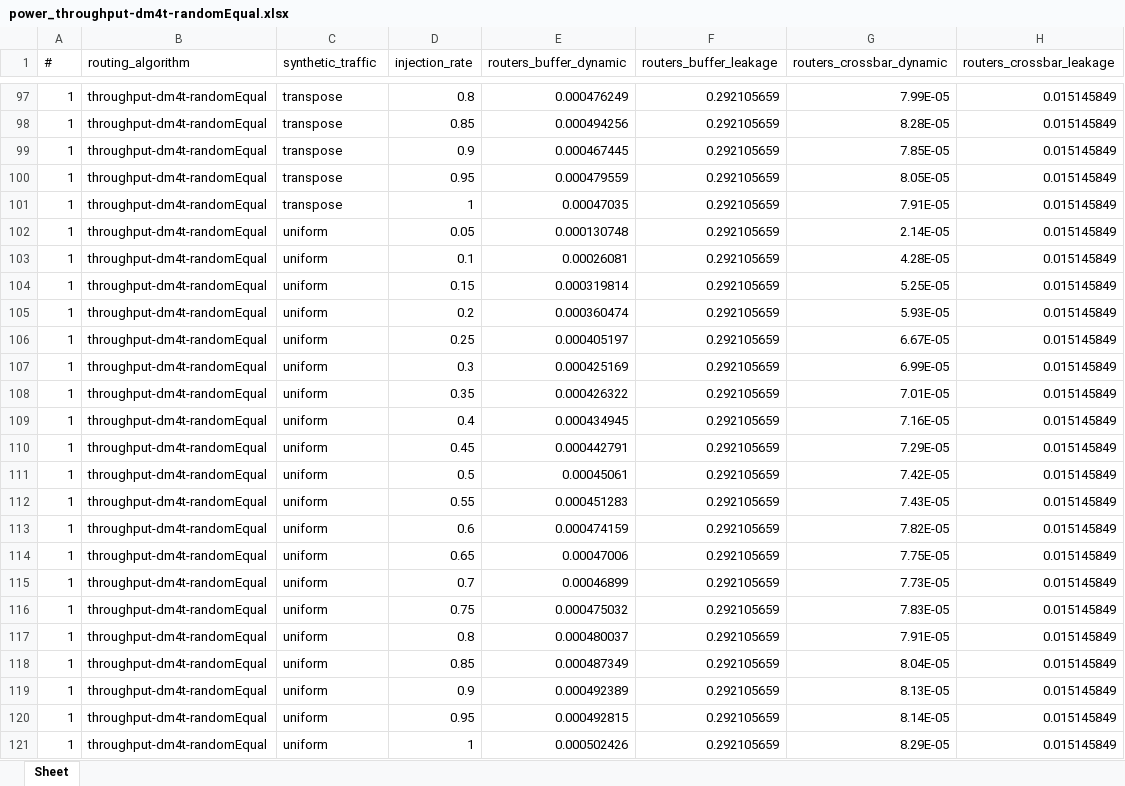
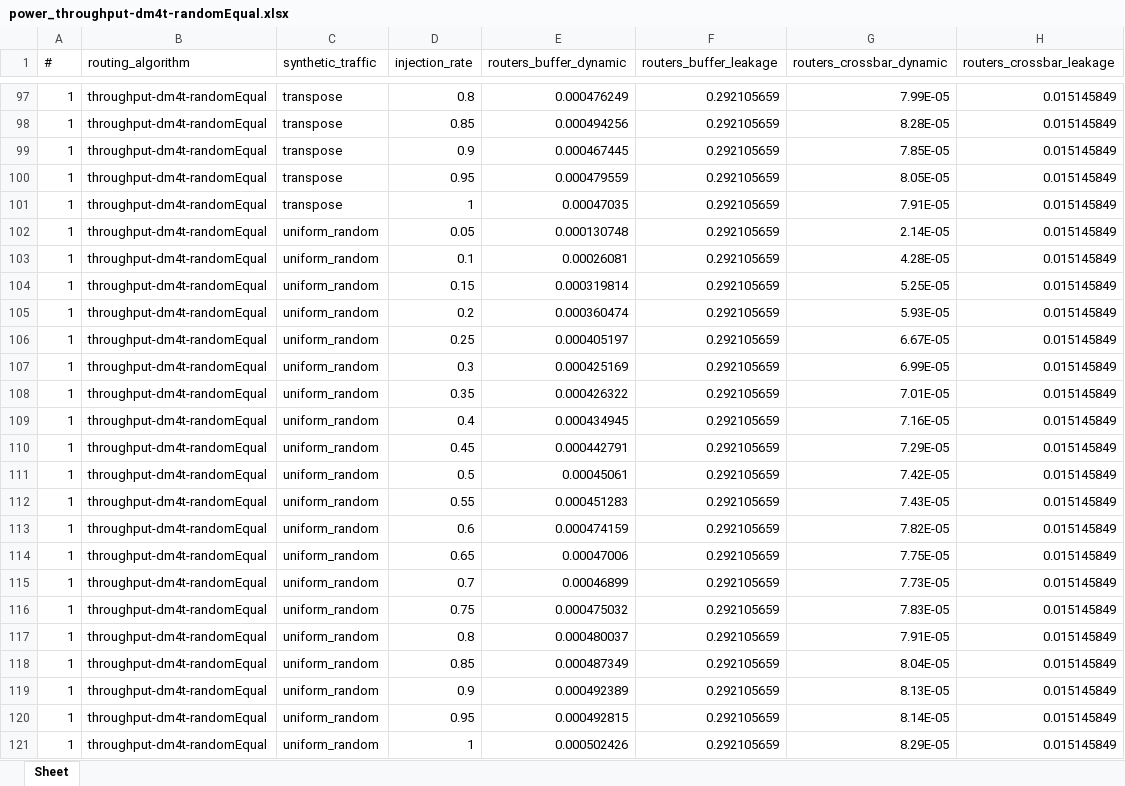
Before and after one commit to karim-solimman/m5out_stats, an Excel workbook: reactive/power_throughput-dm4t-randomEqual.xlsx, sheet Sheet, drawn as a sheet; only a part is shown, gaps mark what is left out; values as stored, in another font and other column widths than the file's, no borders; the diff names each change by its address in the sheet, - before the commit and + after, or states it on an @@ line.

Commit message:
Update power_throughput-dm4t-randomEqual.xlsx

```diff
--- a/reactive/power_throughput-dm4t-randomEqual.xlsx (sheet Sheet)
+++ b/reactive/power_throughput-dm4t-randomEqual.xlsx (sheet Sheet)
-C102:C121 (synthetic_traffic): uniform
+C102:C121 (synthetic_traffic): uniform_random
```
